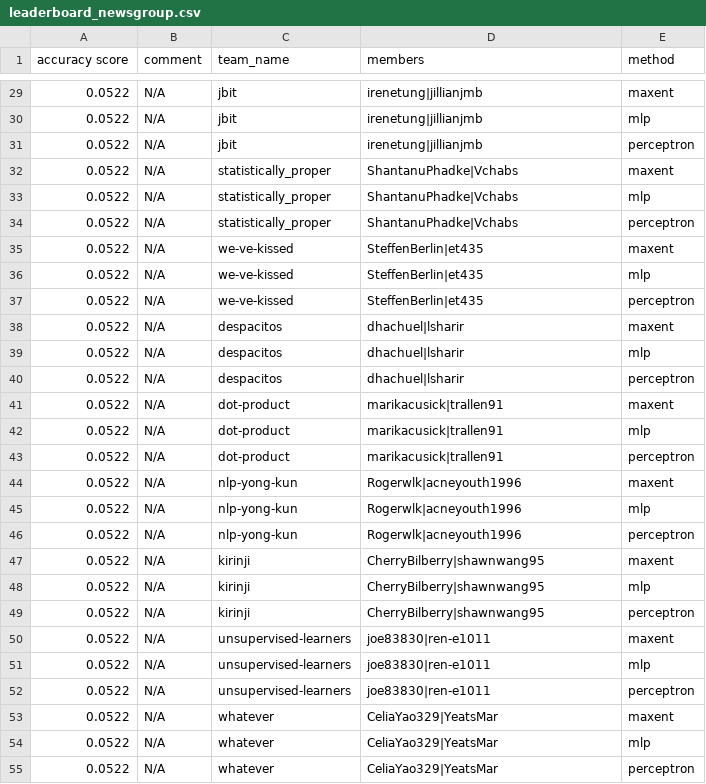
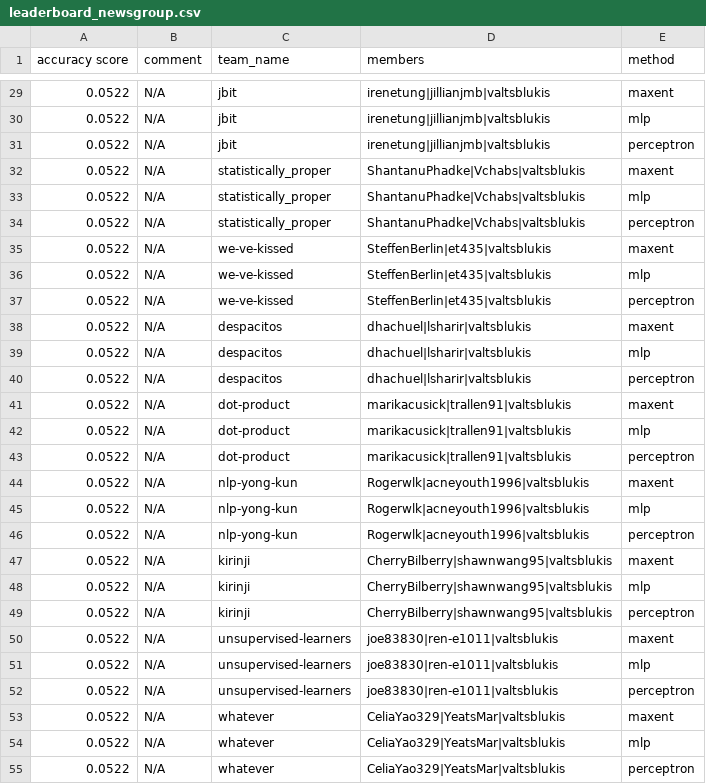
Before and after one commit to irenetung/assignment1, a CSV file: leaderboard/leaderboard_newsgroup.csv, drawn as a sheet; only a part is shown, gaps mark what is left out; the diff covers the shown part only.

```diff
--- a/leaderboard/leaderboard_newsgroup.csv
+++ b/leaderboard/leaderboard_newsgroup.csv
@@ -29,27 +29,27 @@ accuracy score,comment,team_name,members,method
-0.0522,N/A,jbit,irenetung|jillianjmb,maxent
-0.0522,N/A,jbit,irenetung|jillianjmb,mlp
-0.0522,N/A,jbit,irenetung|jillianjmb,perceptron
-0.0522,N/A,statistically_proper,ShantanuPhadke|Vchabs,maxent
-0.0522,N/A,statistically_proper,ShantanuPhadke|Vchabs,mlp
-0.0522,N/A,statistically_proper,ShantanuPhadke|Vchabs,perceptron
-0.0522,N/A,we-ve-kissed,SteffenBerlin|et435,maxent
-0.0522,N/A,we-ve-kissed,SteffenBerlin|et435,mlp
-0.0522,N/A,we-ve-kissed,SteffenBerlin|et435,perceptron
-0.0522,N/A,despacitos,dhachuel|lsharir,maxent
-0.0522,N/A,despacitos,dhachuel|lsharir,mlp
-0.0522,N/A,despacitos,dhachuel|lsharir,perceptron
-0.0522,N/A,dot-product,marikacusick|trallen91,maxent
-0.0522,N/A,dot-product,marikacusick|trallen91,mlp
-0.0522,N/A,dot-product,marikacusick|trallen91,perceptron
-0.0522,N/A,nlp-yong-kun,Rogerwlk|acneyouth1996,maxent
-0.0522,N/A,nlp-yong-kun,Rogerwlk|acneyouth1996,mlp
-0.0522,N/A,nlp-yong-kun,Rogerwlk|acneyouth1996,perceptron
-0.0522,N/A,kirinji,CherryBilberry|shawnwang95,maxent
-0.0522,N/A,kirinji,CherryBilberry|shawnwang95,mlp
-0.0522,N/A,kirinji,CherryBilberry|shawnwang95,perceptron
-0.0522,N/A,unsupervised-learners,joe83830|ren-e1011,maxent
-0.0522,N/A,unsupervised-learners,joe83830|ren-e1011,mlp
-0.0522,N/A,unsupervised-learners,joe83830|ren-e1011,perceptron
-0.0522,N/A,whatever,CeliaYao329|YeatsMar,maxent
-0.0522,N/A,whatever,CeliaYao329|YeatsMar,mlp
-0.0522,N/A,whatever,CeliaYao329|YeatsMar,perceptron
+0.0522,N/A,jbit,irenetung|jillianjmb|valtsblukis,maxent
+0.0522,N/A,jbit,irenetung|jillianjmb|valtsblukis,mlp
+0.0522,N/A,jbit,irenetung|jillianjmb|valtsblukis,perceptron
+0.0522,N/A,statistically_proper,ShantanuPhadke|Vchabs|valtsblukis,maxent
+0.0522,N/A,statistically_proper,ShantanuPhadke|Vchabs|valtsblukis,mlp
+0.0522,N/A,statistically_proper,ShantanuPhadke|Vchabs|valtsblukis,perceptron
+0.0522,N/A,we-ve-kissed,SteffenBerlin|et435|valtsblukis,maxent
+0.0522,N/A,we-ve-kissed,SteffenBerlin|et435|valtsblukis,mlp
+0.0522,N/A,we-ve-kissed,SteffenBerlin|et435|valtsblukis,perceptron
+0.0522,N/A,despacitos,dhachuel|lsharir|valtsblukis,maxent
+0.0522,N/A,despacitos,dhachuel|lsharir|valtsblukis,mlp
+0.0522,N/A,despacitos,dhachuel|lsharir|valtsblukis,perceptron
+0.0522,N/A,dot-product,marikacusick|trallen91|valtsblukis,maxent
+0.0522,N/A,dot-product,marikacusick|trallen91|valtsblukis,mlp
+0.0522,N/A,dot-product,marikacusick|trallen91|valtsblukis,perceptron
+0.0522,N/A,nlp-yong-kun,Rogerwlk|acneyouth1996|valtsblukis,maxent
+0.0522,N/A,nlp-yong-kun,Rogerwlk|acneyouth1996|valtsblukis,mlp
+0.0522,N/A,nlp-yong-kun,Rogerwlk|acneyouth1996|valtsblukis,perceptron
+0.0522,N/A,kirinji,CherryBilberry|shawnwang95|valtsblukis,maxent
+0.0522,N/A,kirinji,CherryBilberry|shawnwang95|valtsblukis,mlp
+0.0522,N/A,kirinji,CherryBilberry|shawnwang95|valtsblukis,perceptron
+0.0522,N/A,unsupervised-learners,joe83830|ren-e1011|valtsblukis,maxent
+0.0522,N/A,unsupervised-learners,joe83830|ren-e1011|valtsblukis,mlp
+0.0522,N/A,unsupervised-learners,joe83830|ren-e1011|valtsblukis,perceptron
+0.0522,N/A,whatever,CeliaYao329|YeatsMar|valtsblukis,maxent
+0.0522,N/A,whatever,CeliaYao329|YeatsMar|valtsblukis,mlp
+0.0522,N/A,whatever,CeliaYao329|YeatsMar|valtsblukis,perceptron
```
Also changed, not shown: 3 added rows and 27 edited cells elsewhere in this file.
